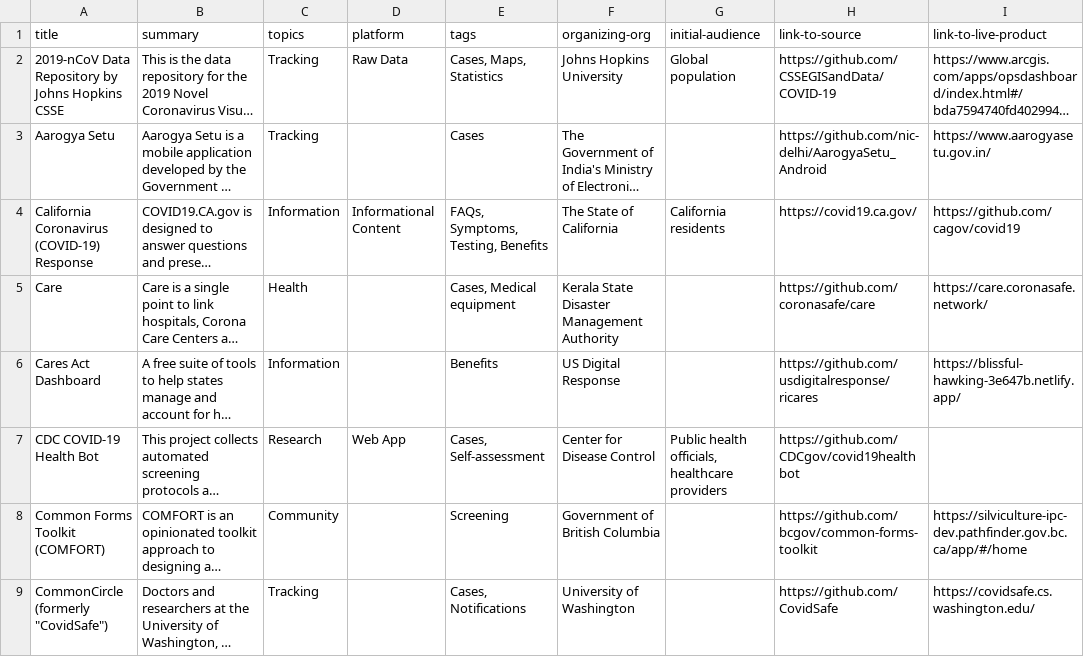
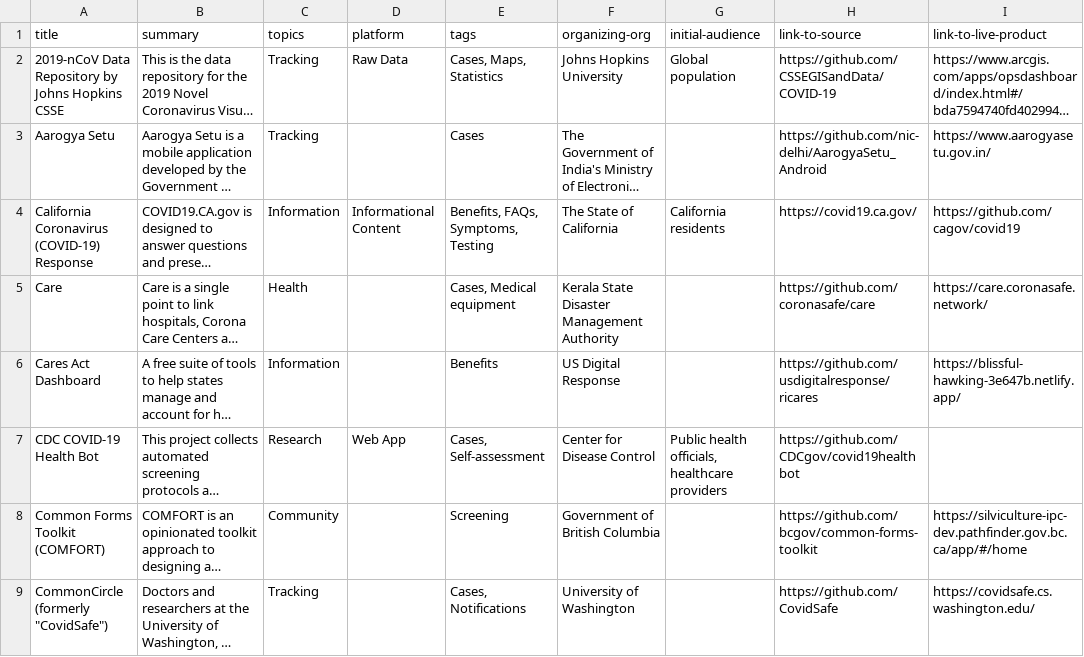
Before and after one commit to newamericafoundation/pandemic-response-repository, a CSV file: _data/projects.csv, drawn as a sheet; only a part is shown; long unchanged cells end in …; the diff names each change by its address in the sheet, - before the commit and + after, or states it on an @@ line.

Commit message:
Update projects.csv

```diff
--- a/_data/projects.csv
+++ b/_data/projects.csv
-E4 (tags): FAQs, Symptoms, Testing, Benefits
+E4 (tags): Benefits, FAQs, Symptoms, Testing
```
